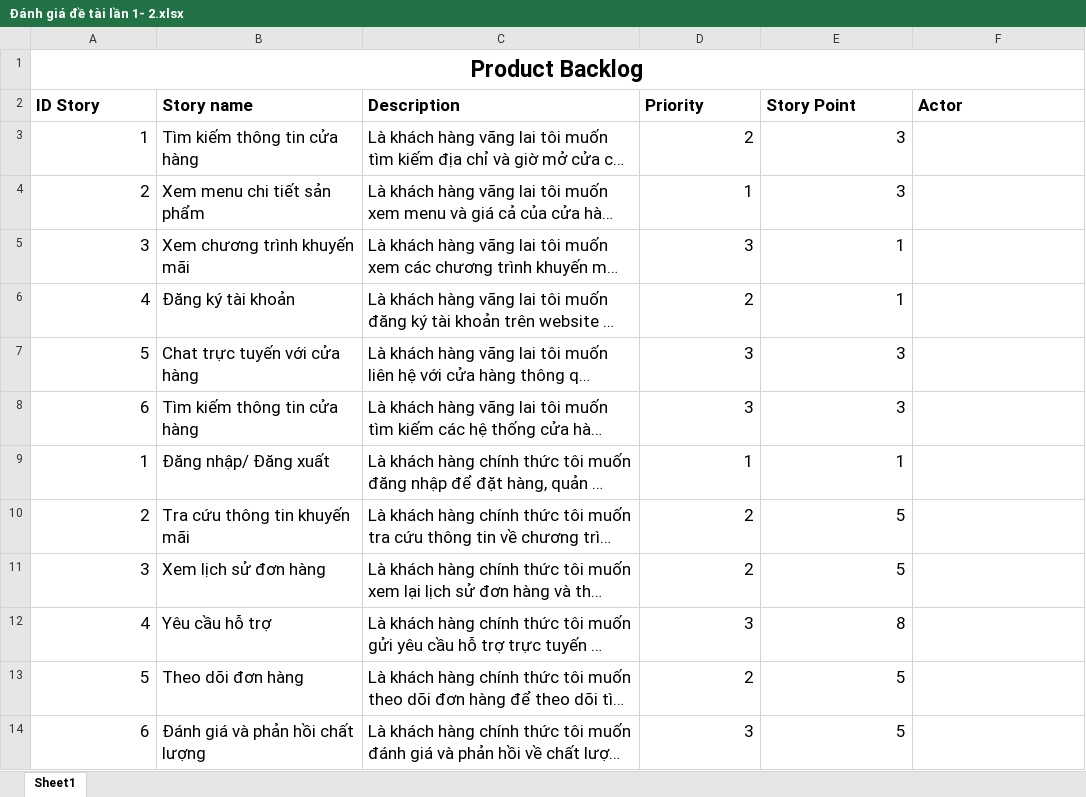
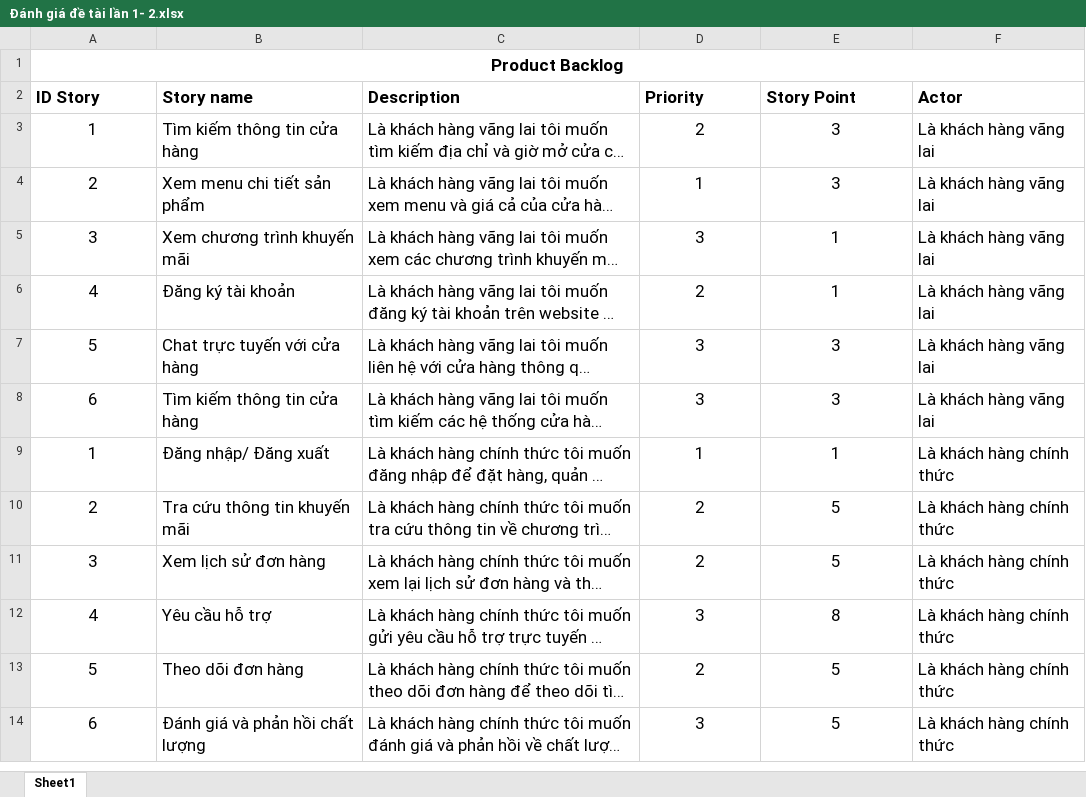
Before and after one commit to HaoNguyenNhat/CNPMNC, an Excel workbook: Đánh giá đề tài lần 1- 2.xlsx, sheet Sheet1, drawn as a sheet; only a part is shown; long unchanged cells end in …; values as stored, in another font and other column widths than the file's, no borders; the diff covers the shown part only; the diff names each change by its address in the sheet, - before the commit and + after, or states it on an @@ line.

Commit message:
userstorysualai

```diff
--- a/Đánh giá đề tài lần 1- 2.xlsx (sheet Sheet1)
+++ b/Đánh giá đề tài lần 1- 2.xlsx (sheet Sheet1)
@@ A1 text size: smaller @@
-A3:A14 alignment: right
+A3:A14 alignment: center
-D3:E14 alignment: right
+D3:E14 alignment: center
-F3:F8 (Actor): (empty)
+F3:F8 (Actor): Là khách hàng vãng lai
-F9:F14 (Actor): (empty)
+F9:F14 (Actor): Là khách hàng chính thức
```
Also changed, not shown: 12 edited cells and cell formats elsewhere in this sheet.
